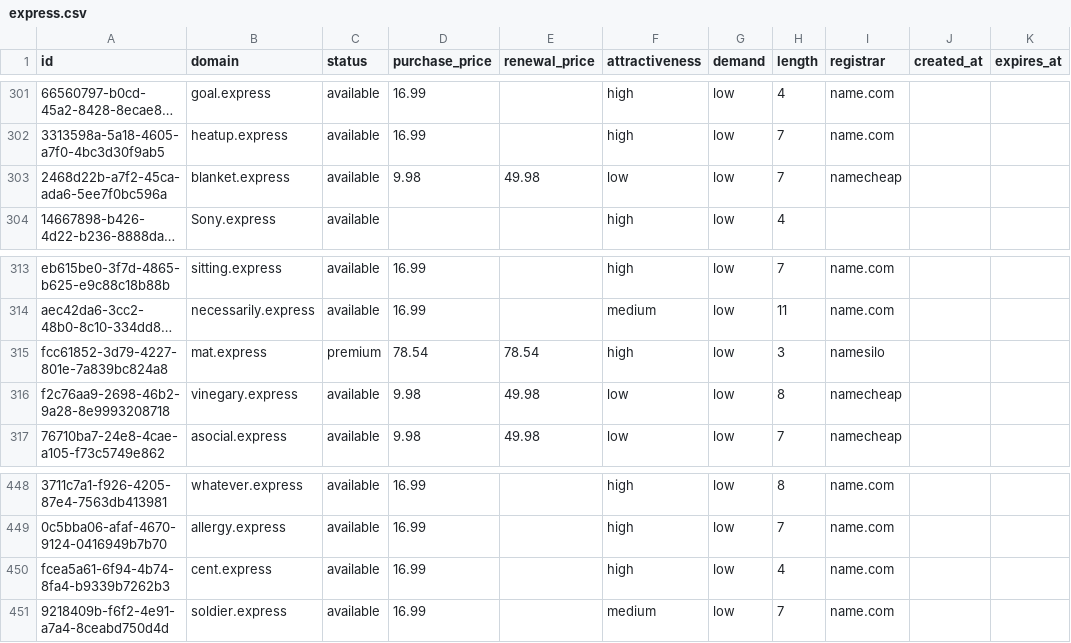
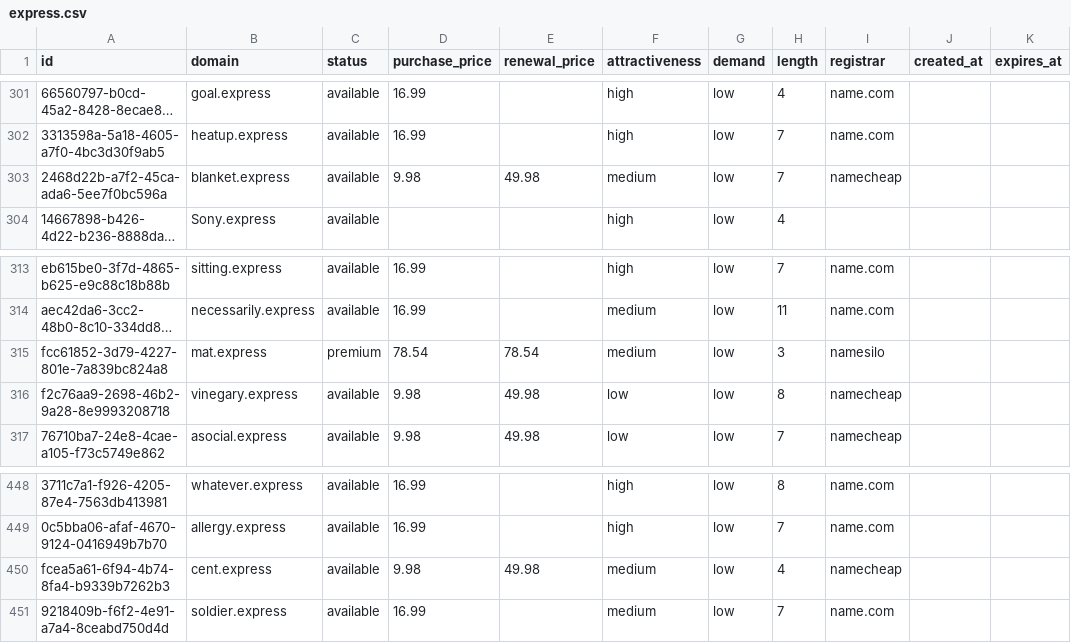
Before and after one commit to UniqueDomains/express-oneword-domains, a CSV file: express.csv, drawn as a sheet; only a part is shown, gaps mark what is left out; long unchanged cells end in …; the diff names each change by its address in the sheet, - before the commit and + after, or states it on an @@ line.

Commit message:
Domains update

```diff
--- a/express.csv
+++ b/express.csv
-F303 (attractiveness): low
+F303 (attractiveness): medium
-F315 (attractiveness): high
+F315 (attractiveness): medium
-D450 (purchase_price): 16.99
+D450 (purchase_price): 9.98
-E450 (renewal_price): (empty)
+E450 (renewal_price): 49.98
-F450 (attractiveness): high
+F450 (attractiveness): medium
-I450 (registrar): name.com
+I450 (registrar): namecheap
```
Also changed, not shown: 4 other files.
